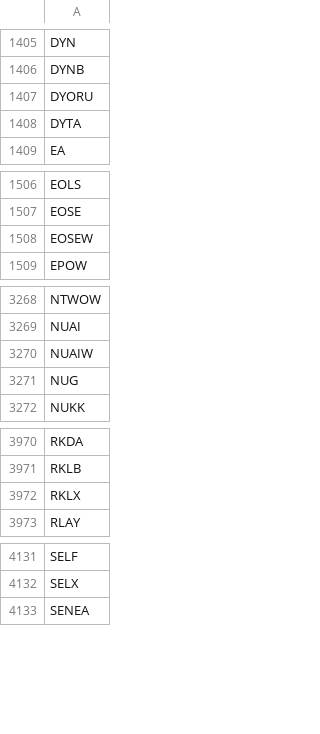
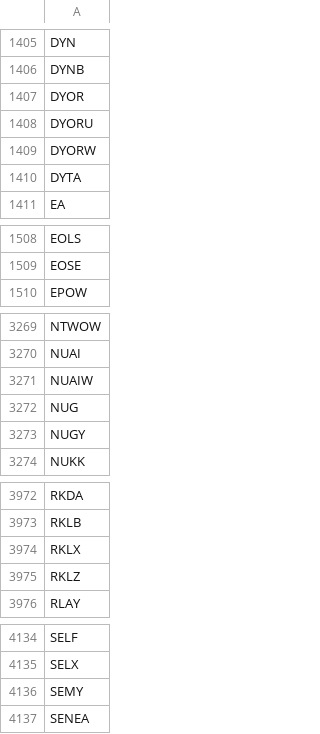
Before and after one commit to cmmds1982/nasdaq-tickers-fetcher, a CSV file: nasdaq_tickers.csv, drawn as a sheet; only a part is shown, gaps mark what is left out; removed rows and columns are numbered as before the commit, all else as after; the diff covers the shown part only; the diff names each change by its address in the sheet, - before the commit and + after, or states it on an @@ line.

```diff
--- a/nasdaq_tickers.csv
+++ b/nasdaq_tickers.csv
+row 1407: DYOR
+row 1409: DYORW
-row 1508: EOSEW
+row 3273: NUGY
+row 3975: RKLZ
+row 4136: SEMY
```
Also changed, not shown: 1 added row and 1 edited cell elsewhere in this file.
